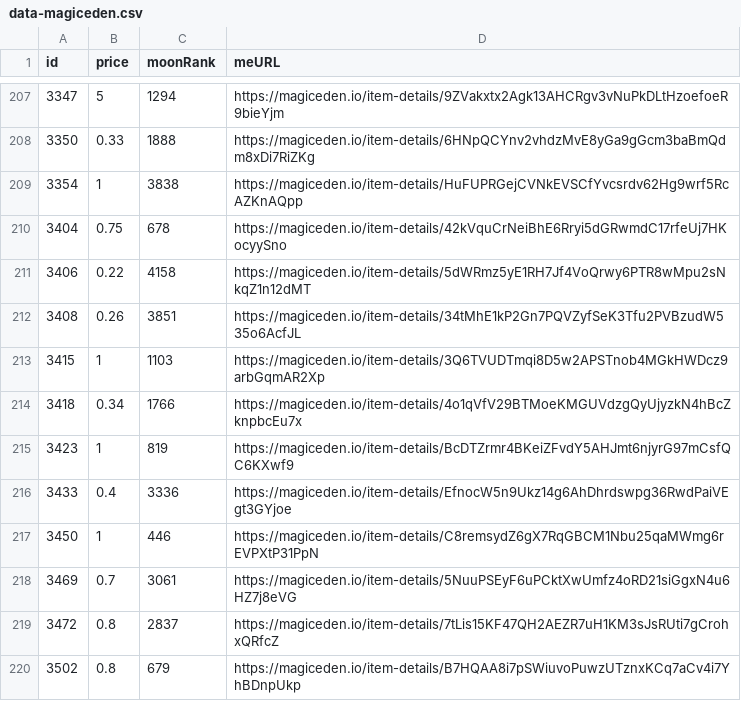
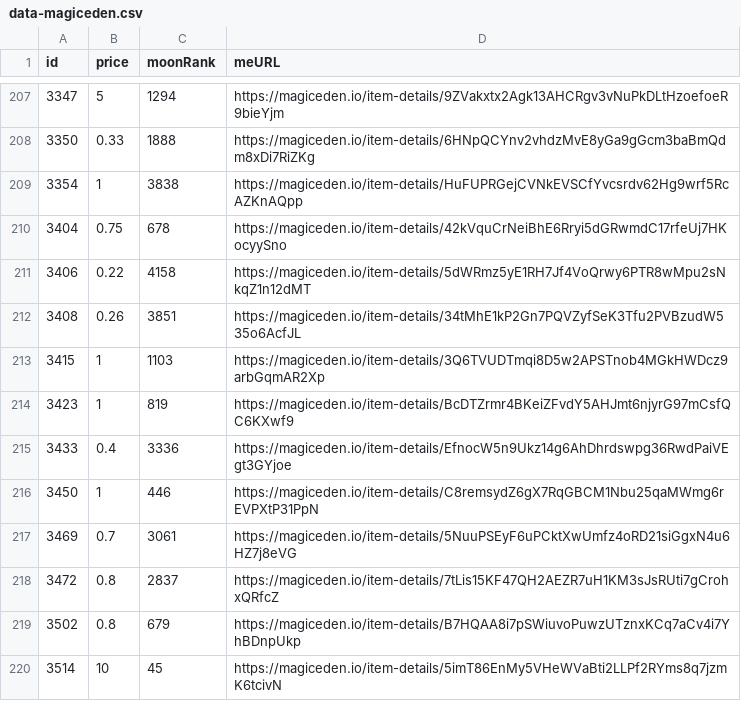
Before and after one commit to pgaspar/saibagang-monitor, a CSV file: data-magiceden.csv, drawn as a sheet; only a part is shown, gaps mark what is left out; the shorter side is filled out with more unchanged rows; the diff names each change by its address in the sheet, - before the commit and + after, or states it on an @@ line.

Commit message:
Flat: latest data (2021-12-23T15:37:45.132Z) {   "date": "2021-12-23T15:37:45.132Z",   "files": [     {       "name": "data-magiceden.csv",       "deltaBytes": -95,       "source": "https://api-mainnet.magiceden.io/rpc/getListedNFTsByQuery?q=%7B%22%24match%22%3A%7B%22collectionSymbol%22%3A%22saiba_gang%22%7D%2C%22%24sort%22%3A%7B%22takerAmount%22%3A1%2C%22createdAt%22%3A-1%7D%7D"     }   ] }

```diff
--- a/data-magiceden.csv
+++ b/data-magiceden.csv
-row 214: 3418 | 0.34 | 1766 | https://magiceden.io/item-details/4o1qVfV29BTMoeKMGUVdzgQyUjyzkN4hBcZknpbcEu7x
```
